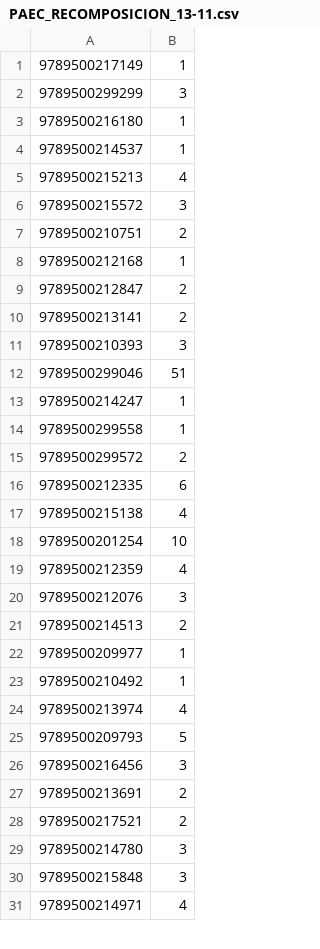
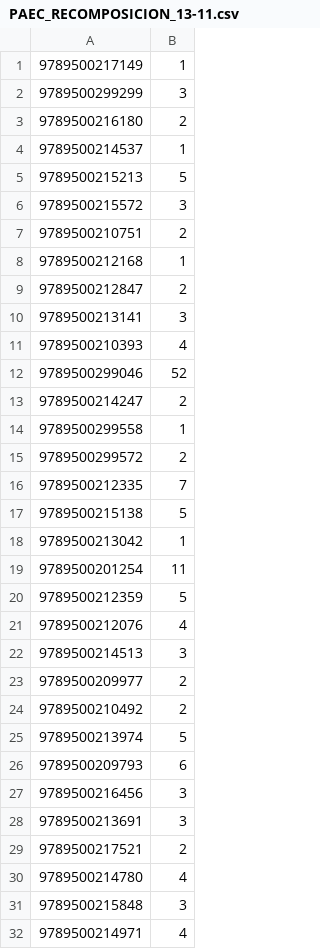
Before and after one commit to ParallaxFx-343/text-to-sql-ventas, a CSV file: ateneo/historial/2026-11/recomposicion_13-11/PAEC_RECOMPOSICION_13-11.csv, drawn as a sheet; only a part is shown; the diff covers the shown part only.

```diff
--- a/ateneo/historial/2026-11/recomposicion_13-11/PAEC_RECOMPOSICION_13-11.csv
+++ b/ateneo/historial/2026-11/recomposicion_13-11/PAEC_RECOMPOSICION_13-11.csv
@@ -2,5 +2,5 @@
 9789500299299;3
-9789500216180;1
+9789500216180;2
 9789500214537;1
-9789500215213;4
+9789500215213;5
 9789500215572;3
@@ -9,22 +9,23 @@
 9789500212847;2
-9789500213141;2
-9789500210393;3
-9789500299046;51
-9789500214247;1
+9789500213141;3
+9789500210393;4
+9789500299046;52
+9789500214247;2
 9789500299558;1
 9789500299572;2
-9789500212335;6
-9789500215138;4
-9789500201254;10
-9789500212359;4
-9789500212076;3
-9789500214513;2
-9789500209977;1
-9789500210492;1
-9789500213974;4
-9789500209793;5
+9789500212335;7
+9789500215138;5
+9789500213042;1
+9789500201254;11
+9789500212359;5
+9789500212076;4
+9789500214513;3
+9789500209977;2
+9789500210492;2
+9789500213974;5
+9789500209793;6
 9789500216456;3
-9789500213691;2
+9789500213691;3
 9789500217521;2
-9789500214780;3
+9789500214780;4
 9789500215848;3
```
Also changed, not shown: 18 added rows and 104 edited cells elsewhere in this file, ateneo/historial/2026-11/recomposicion_13-11/detalle_recomposicion.csv, 7 other files.
